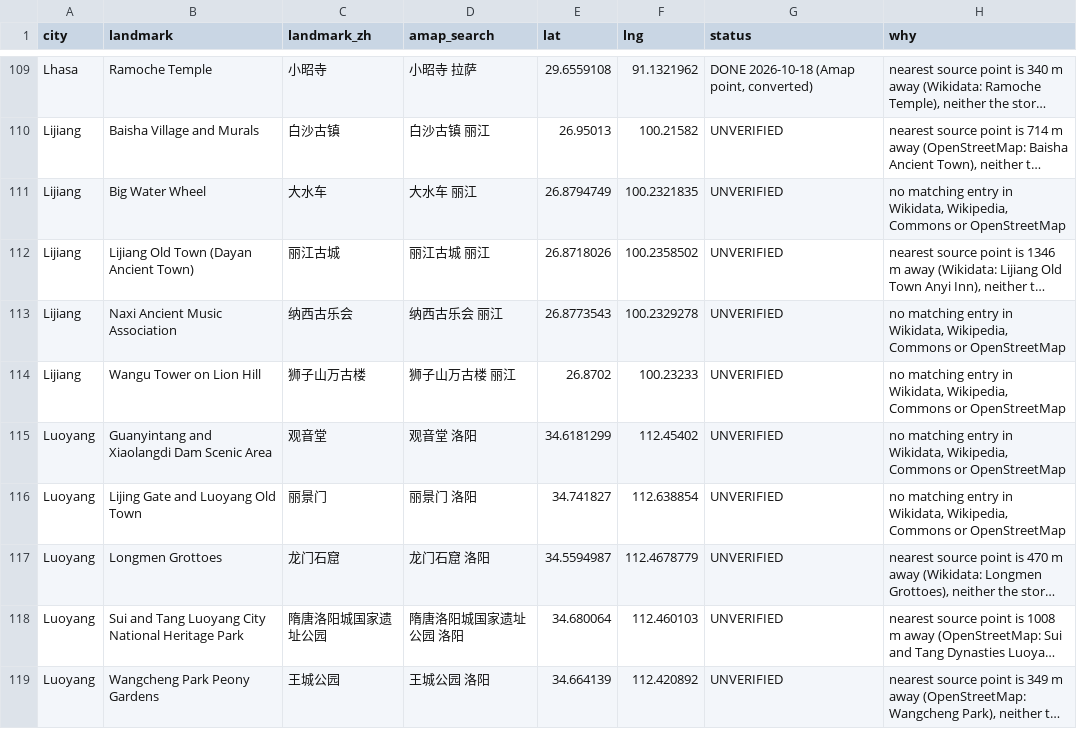
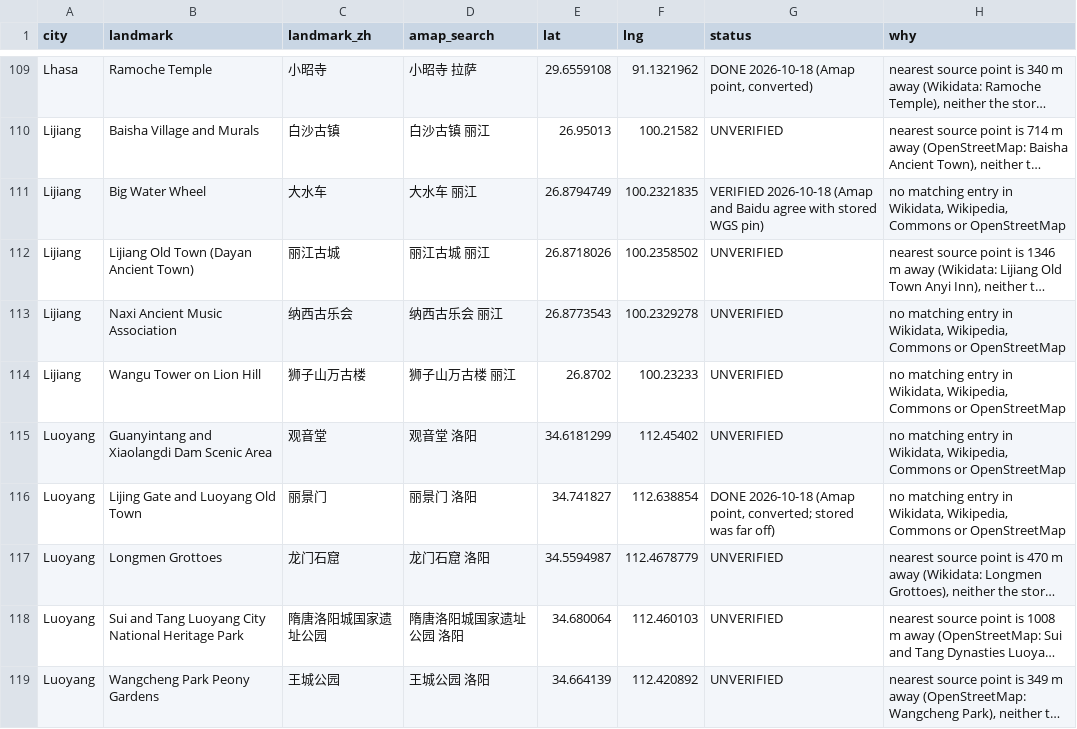
Before and after one commit to scjwolin57/Never-Roam-Alone, a CSV file: _needs-attention/china-unverified-landmarks-2026-10-14.csv, drawn as a sheet; only a part is shown, gaps mark what is left out; long unchanged cells end in …; the diff covers the shown part only; the diff names each change by its address in the sheet, - before the commit and + after, or states it on an @@ line.

```diff
--- a/_needs-attention/china-unverified-landmarks-2026-10-14.csv
+++ b/_needs-attention/china-unverified-landmarks-2026-10-14.csv
-G111 (status): UNVERIFIED
+G111 (status): VERIFIED 2026-10-18 (Amap and Baidu agree with stored WGS pin)
-G116 (status): UNVERIFIED
+G116 (status): DONE 2026-10-18 (Amap point, converted; stored was far off)
```
Also changed, not shown: 8 edited cells elsewhere in this file, 5 other files.
